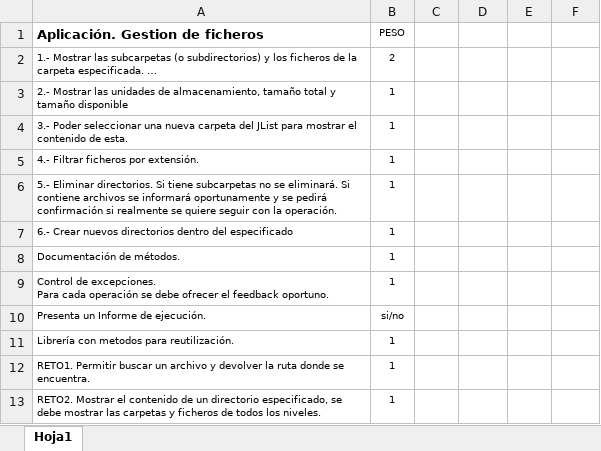
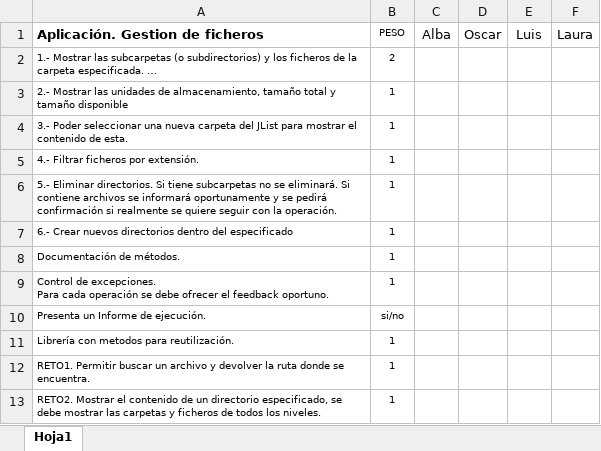
Before and after one commit to BautistaRA/Prueba, an Excel workbook: Act01-Calificaciones.xlsx, sheet Hoja1, drawn as a sheet; values as stored, in another font and other column widths than the file's, no borders; the diff names each change by its address in the sheet, - before the commit and + after, or states it on an @@ line.

```diff
--- a/Act01-Calificaciones.xlsx (sheet Hoja1)
+++ b/Act01-Calificaciones.xlsx (sheet Hoja1)
-C1: (empty)
+C1: Alba
-D1: (empty)
+D1: Oscar
-E1: (empty)
+E1: Luis
-F1: (empty)
+F1: Laura
```
Also changed, not shown: 1 other file.
